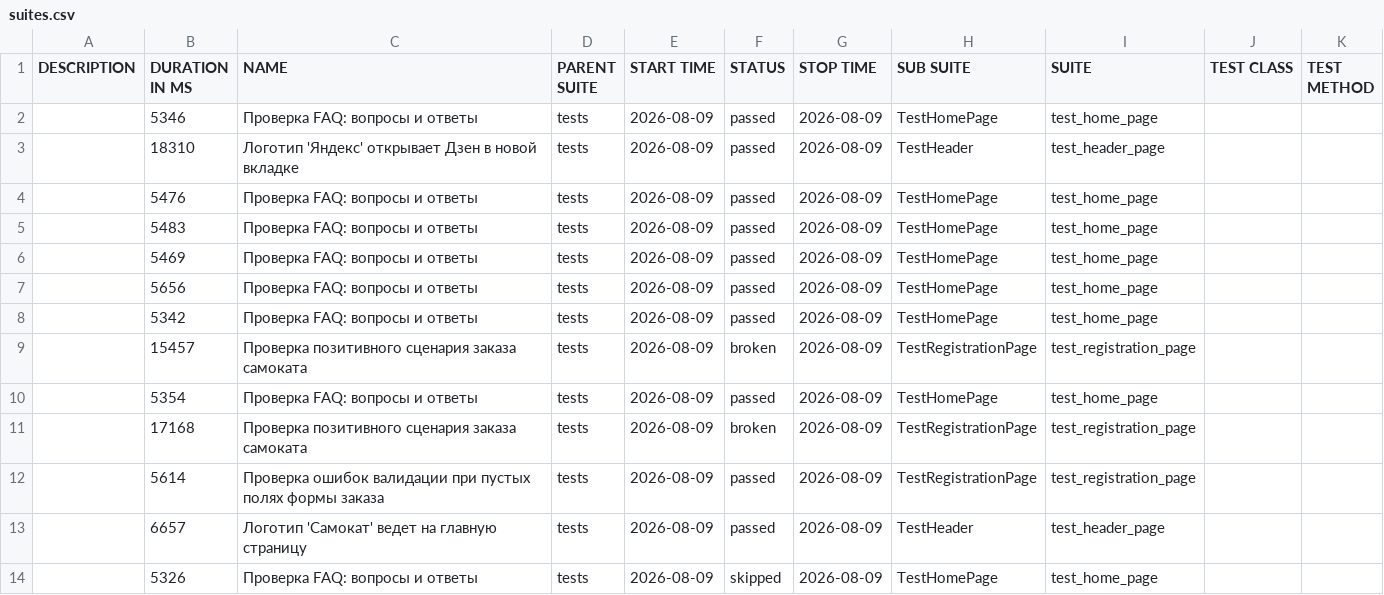
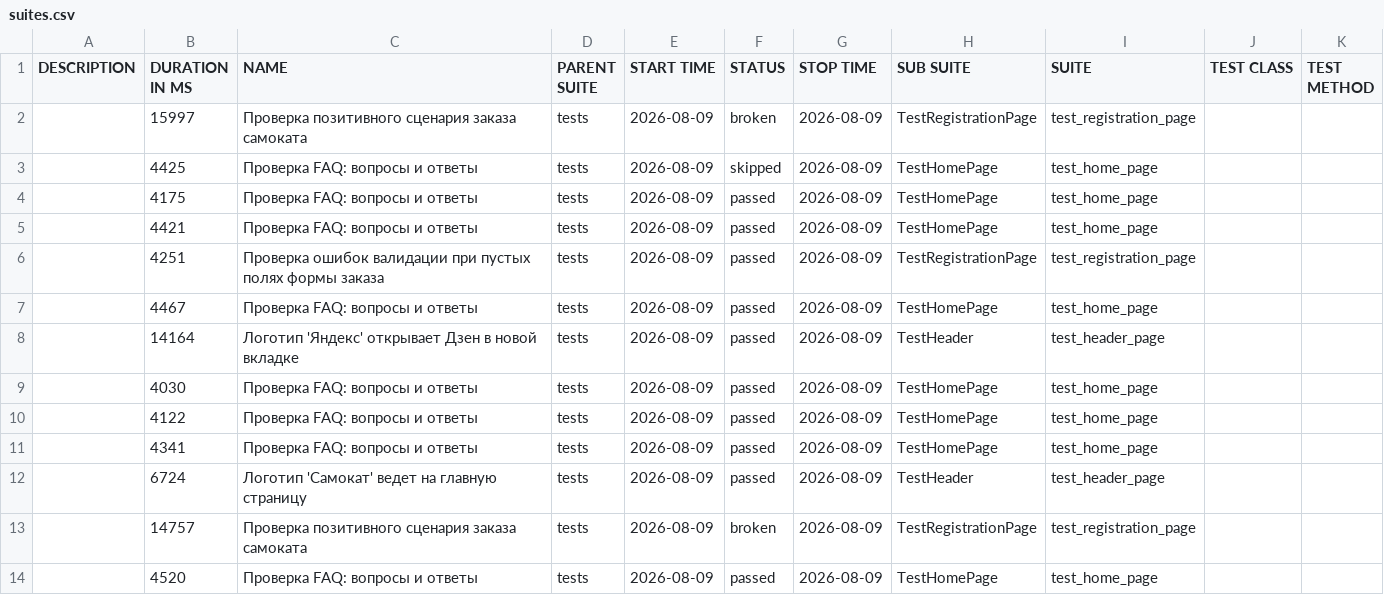
Before and after one commit to KseniaKozyreva/yandex-scooter-api-automation, a CSV file: data/suites.csv, drawn as a sheet.

```diff
--- a/data/suites.csv
+++ b/data/suites.csv
@@ -1,14 +1,14 @@
 "DESCRIPTION","DURATION IN MS","NAME","PARENT SUITE","START TIME","STATUS","STOP TIME","SUB SUITE","SUITE","TEST CLASS","TEST METHOD"
-"","5346","Проверка FAQ: вопросы и ответы","tests","2026-08-09","passed","2026-08-09","TestHomePage","test_home_page","",""
-"","18310","Логотип 'Яндекс' открывает Дзен в новой вкладке","tests","2026-08-09","passed","2026-08-09","TestHeader","test_header_page","",""
-"","5476","Проверка FAQ: вопросы и ответы","tests","2026-08-09","passed","2026-08-09","TestHomePage","test_home_page","",""
-"","5483","Проверка FAQ: вопросы и ответы","tests","2026-08-09","passed","2026-08-09","TestHomePage","test_home_page","",""
-"","5469","Проверка FAQ: вопросы и ответы","tests","2026-08-09","passed","2026-08-09","TestHomePage","test_home_page","",""
-"","5656","Проверка FAQ: вопросы и ответы","tests","2026-08-09","passed","2026-08-09","TestHomePage","test_home_page","",""
-"","5342","Проверка FAQ: вопросы и ответы","tests","2026-08-09","passed","2026-08-09","TestHomePage","test_home_page","",""
-"","15457","Проверка позитивного сценария заказа самоката","tests","2026-08-09","broken","2026-08-09","TestRegistrationPage","test_registration_page","",""
-"","5354","Проверка FAQ: вопросы и ответы","tests","2026-08-09","passed","2026-08-09","TestHomePage","test_home_page","",""
-"","17168","Проверка позитивного сценария заказа самоката","tests","2026-08-09","broken","2026-08-09","TestRegistrationPage","test_registration_page","",""
-"","5614","Проверка ошибок валидации при пустых полях формы заказа","tests","2026-08-09","passed","2026-08-09","TestRegistrationPage","test_registration_page","",""
-"","6657","Логотип 'Самокат' ведет на главную страницу","tests","2026-08-09","passed","2026-08-09","TestHeader","test_header_page","",""
-"","5326","Проверка FAQ: вопросы и ответы","tests","2026-08-09","skipped","2026-08-09","TestHomePage","test_home_page","",""
+"","15997","Проверка позитивного сценария заказа самоката","tests","2026-08-09","broken","2026-08-09","TestRegistrationPage","test_registration_page","",""
+"","4425","Проверка FAQ: вопросы и ответы","tests","2026-08-09","skipped","2026-08-09","TestHomePage","test_home_page","",""
+"","4175","Проверка FAQ: вопросы и ответы","tests","2026-08-09","passed","2026-08-09","TestHomePage","test_home_page","",""
+"","4421","Проверка FAQ: вопросы и ответы","tests","2026-08-09","passed","2026-08-09","TestHomePage","test_home_page","",""
+"","4251","Проверка ошибок валидации при пустых полях формы заказа","tests","2026-08-09","passed","2026-08-09","TestRegistrationPage","test_registration_page","",""
+"","4467","Проверка FAQ: вопросы и ответы","tests","2026-08-09","passed","2026-08-09","TestHomePage","test_home_page","",""
+"","14164","Логотип 'Яндекс' открывает Дзен в новой вкладке","tests","2026-08-09","passed","2026-08-09","TestHeader","test_header_page","",""
+"","4030","Проверка FAQ: вопросы и ответы","tests","2026-08-09","passed","2026-08-09","TestHomePage","test_home_page","",""
+"","4122","Проверка FAQ: вопросы и ответы","tests","2026-08-09","passed","2026-08-09","TestHomePage","test_home_page","",""
+"","4341","Проверка FAQ: вопросы и ответы","tests","2026-08-09","passed","2026-08-09","TestHomePage","test_home_page","",""
+"","6724","Логотип 'Самокат' ведет на главную страницу","tests","2026-08-09","passed","2026-08-09","TestHeader","test_header_page","",""
+"","14757","Проверка позитивного сценария заказа самоката","tests","2026-08-09","broken","2026-08-09","TestRegistrationPage","test_registration_page","",""
+"","4520","Проверка FAQ: вопросы и ответы","tests","2026-08-09","passed","2026-08-09","TestHomePage","test_home_page","",""
```
Also changed, not shown: 48 other files.
